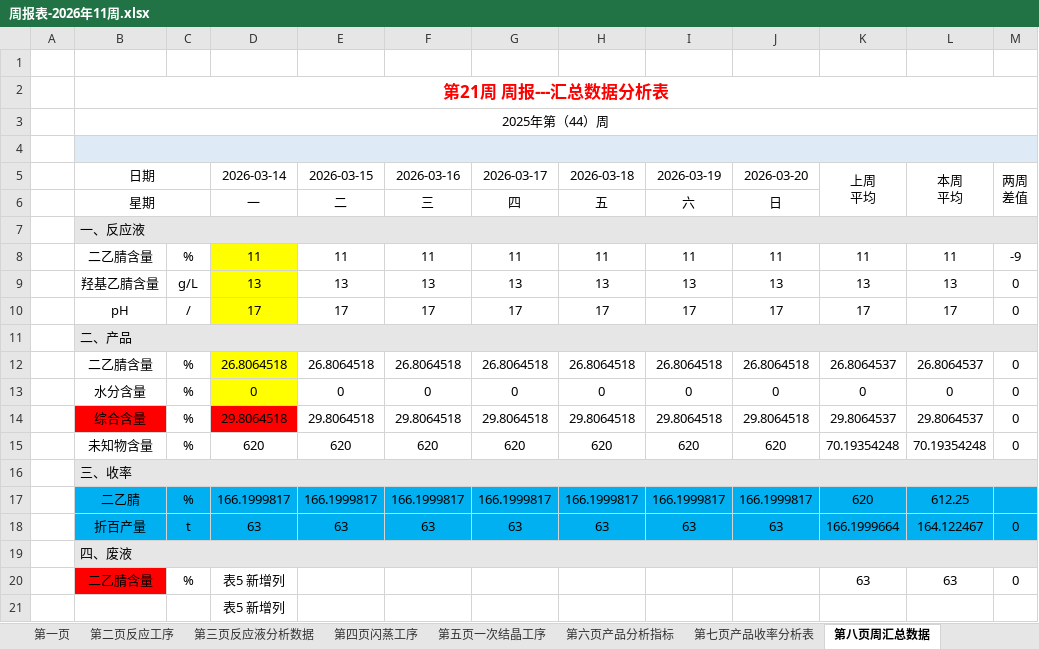
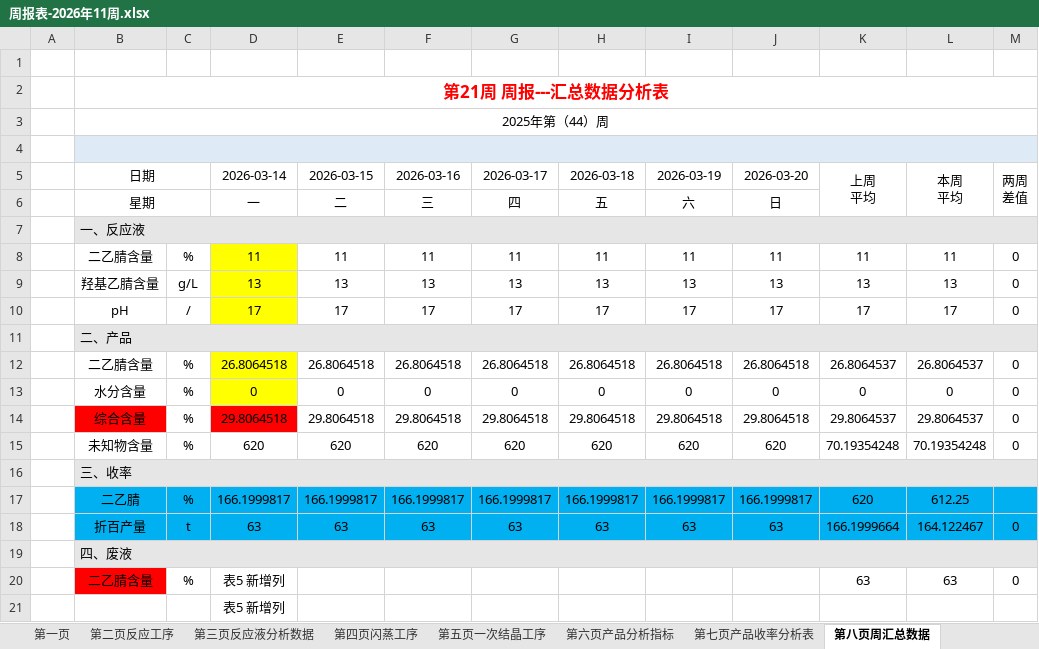
Before and after one commit to caoping24/ReportSystemV26, an Excel workbook: Backend/CenterBackend/Report/周报表/2026-03/周报表-2026年11周.xlsx, sheet 第八页周汇总数据, drawn as a sheet; values as stored, in another font and other column widths than the file's, no borders; the diff names each change by its address in the sheet, - before the commit and + after, or states it on an @@ line.

```diff
--- a/Backend/CenterBackend/Report/周报表/2026-03/周报表-2026年11周.xlsx (sheet 第八页周汇总数据)
+++ b/Backend/CenterBackend/Report/周报表/2026-03/周报表-2026年11周.xlsx (sheet 第八页周汇总数据)
-M8: -9
+M8: 0
```
Also changed, not shown: sheet 第十三页周核心指标完成情况, sheet 第七页产品收率分析表, sheet 第九页低蒸工序, sheet 第六页产品分析指标, Backend/CenterBackend/Report/日报表/2026-03/日报表-2026-03-13.xlsx, Backend/CenterBackend/wwwroot/Model/Model-20251208-Week.xlsx, 4 other files.
